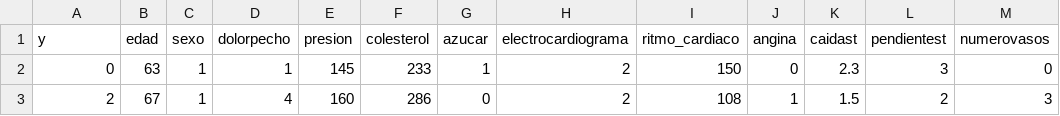
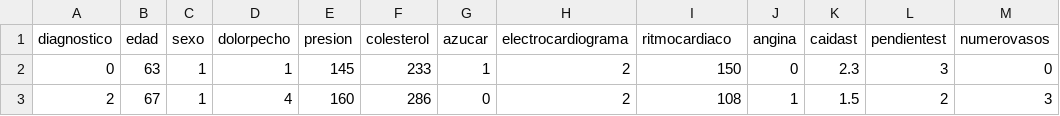
Before and after one commit to rogon666/UMSA, a CSV file: AIMLDL/Datos/enfermedades_cardiacas.csv, drawn as a sheet; only a part is shown; the diff names each change by its address in the sheet, - before the commit and + after, or states it on an @@ line.

Commit message:
Update enfermedades_cardiacas.csv

```diff
--- a/AIMLDL/Datos/enfermedades_cardiacas.csv
+++ b/AIMLDL/Datos/enfermedades_cardiacas.csv
-A1: y
+A1: diagnostico
-I1: ritmo_cardiaco
+I1: ritmocardiaco
```
